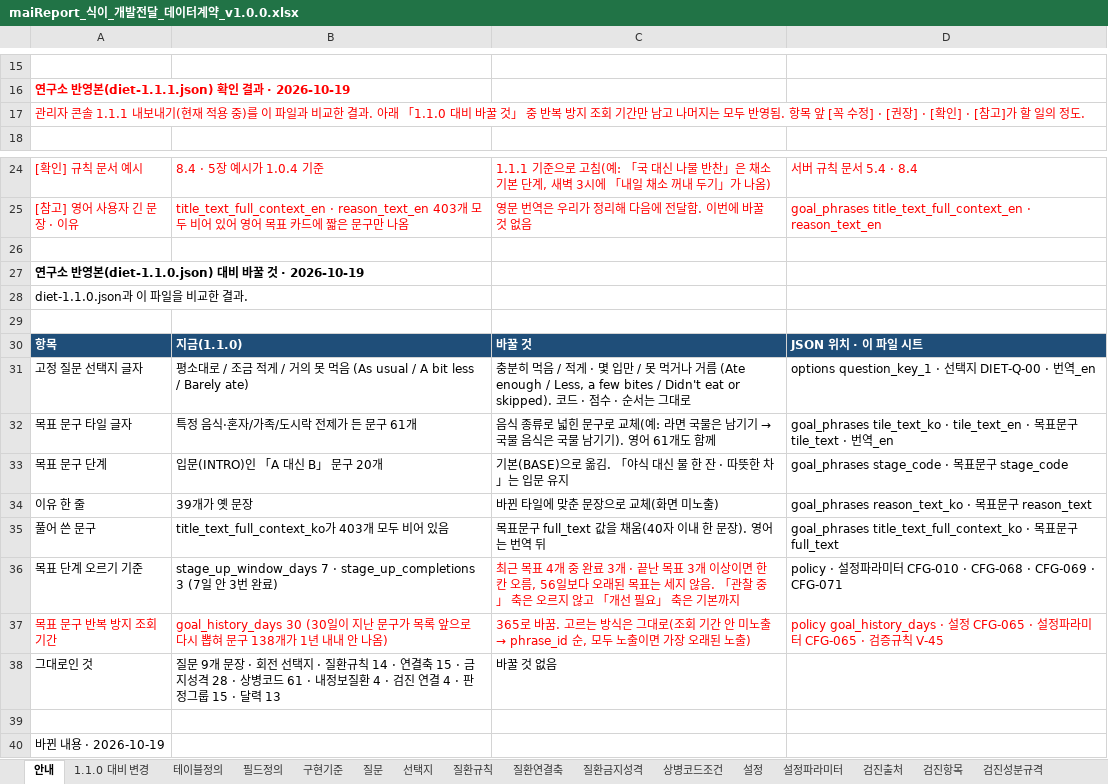
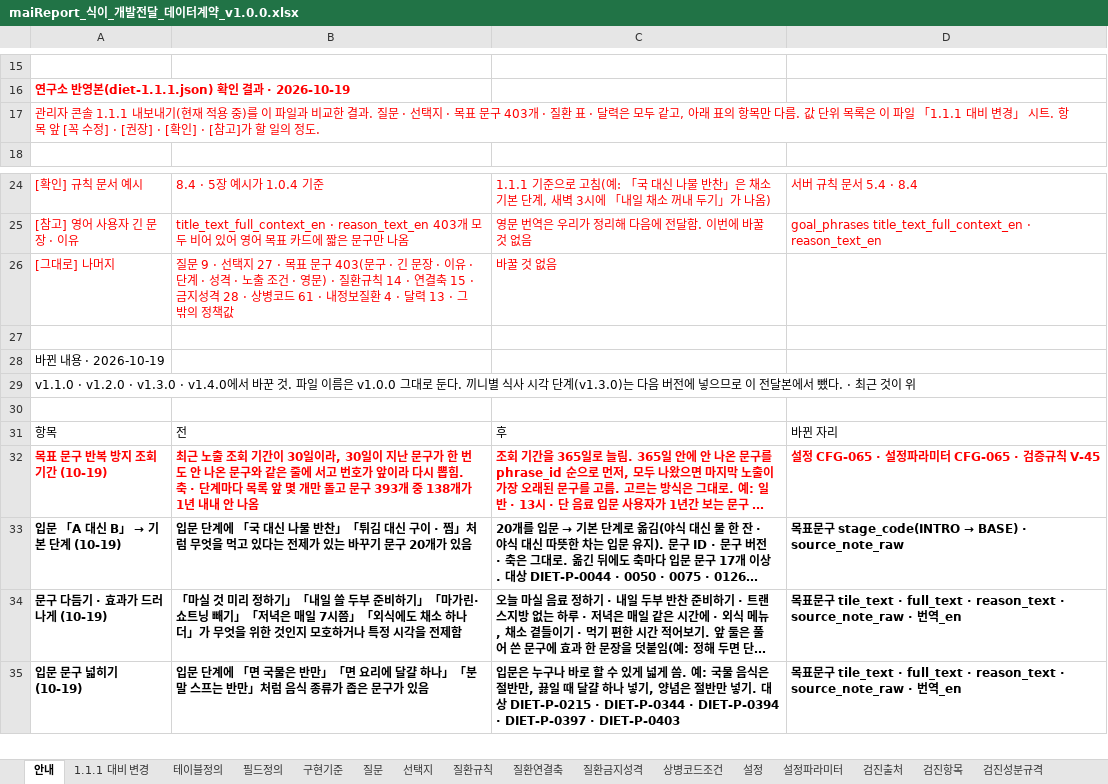
Before and after one commit to srleeinkorea/Project_maiReport, an Excel workbook: 전달/2026-10-19_연구소_식이데이터계약/maiReport_식이_개발전달_데이터계약_v1.0.0.xlsx, sheet 안내, drawn as a sheet; only a part is shown, gaps mark what is left out; the shorter side is filled out with more unchanged rows; long unchanged cells end in …; values as stored, in another font and other column widths than the file's, no borders; table styles not drawn; removed rows and columns are numbered as before the commit, all else as after; the diff names each change by its address in the sheet, - before the commit and + after, or states it on an @@ line.

```diff
--- a/전달/2026-10-19_연구소_식이데이터계약/maiReport_식이_개발전달_데이터계약_v1.0.0.xlsx (sheet 안내)
+++ b/전달/2026-10-19_연구소_식이데이터계약/maiReport_식이_개발전달_데이터계약_v1.0.0.xlsx (sheet 안내)
-sheet tab: 1.1.0 대비 변경
+sheet tab: 1.1.1 대비 변경
-A17: …결과. 아래 「1.1.0 대비 바꿀 것」 중 반복 방지 조회 기간만 남고 나머지는 모두 반영됨. 항목…
+A17: …결과. 질문 · 선택지 · 목표 문구 403개 · 질환 표 · 달력은 모두 같고, 아래 표의 항목만 다름. 값 단위 목록은 이 파일 「1.1.1 대비 변경」 시트. 항목…
-row 26: (empty)
+row 26: [그대로] 나머지 | 질문 9 · 선택지 27 · 목표 문구 403(문구 · 긴 문장 · 이유 · 단계 · 성격 · 노출 조건 · 영문) · 질환규칙 14 · 연결축 15 · 금지성격 28 · 상병코드 61 · 내정보질환 4 · 달력 13 · 그 밖의 정책값 | 바꿀 것 없음
-row 27: 연구소 반영본(diet-1.1.0.json) 대비 바꿀 것 · 2026-10-19
-row 28: diet-1.1.0.json과 이 파일을 비교한 결과.
-row 29: (empty)
-row 30: 항목 | 지금(1.1.0) | 바꿀 것 | JSON 위치 · 이 파일 시트
-row 31: 고정 질문 선택지 글자 | 평소대로 / 조금 적게 / 거의 못 먹음 (As usual / A bit less / Barely ate) | 충분히 먹음 / 적게 · 몇 입만 / 못 먹거나 거름 (Ate enough / Less, a few bites / Didn't eat or skipped). 코드 · 점수 · 순서는 그대로 | options question_key_1 · 선택지 DIET-Q-00 · 번역_en
-row 32: 목표 문구 타일 글자 | 특정 음식·혼자/가족/도시락 전제가 든 문구 61개 | 음식 종류로 넓힌 문구로 교체(예: 라면 국물은 남기기 → 국물 음식은 국물 남기기). 영어 61개도 함께 | goal_phrases tile_text_ko · tile_text_en · 목표문구 tile_text · 번역_en
-row 33: 목표 문구 단계 | 입문(INTRO)인 「A 대신 B」 문구 20개 | 기본(BASE)으로 옮김. 「야식 대신 물 한 잔 · 따뜻한 차」는 입문 유지 | goal_phrases stage_code · 목표문구 stage_code
-row 34: 이유 한 줄 | 39개가 옛 문장 | 바뀐 타일에 맞춘 문장으로 교체(화면 미노출) | goal_phrases reason_text_ko · 목표문구 reason_text
-row 35: 풀어 쓴 문구 | title_text_full_context_ko가 403개 모두 비어 있음 | 목표문구 full_text 값을 채움(40자 이내 한 문장). 영어는 번역 뒤 | goal_phrases title_text_full_context_ko · 목표문구 full_text
-row 36: 목표 단계 오르기 기준 | stage_up_window_days 7 · stage_up_completions 3 (7일 안 3번 완료) | 최근 목표 4개 중 완료 3개 · 끝난 목표 3개 이상이면 한 칸 오름, 56일보다 오래된 목표는 세지 않음. 「관찰 중」 축은 오르지 않고 「개선 필요」 축은 기본까지 | policy · 설정파라미터 CFG-010 · CFG-068 · CFG-069 · CFG-071
-row 37: 목표 문구 반복 방지 조회 기간 | goal_history_days 30 (30일이 지난 문구가 목록 앞으로 다시 뽑혀 문구 138개가 1년 내내 안 나옴) | 365로 바꿈. 고르는 방식은 그대로(조회 기간 안 미노출 → phrase_id 순, 모두 노출이면 가장 오래된 노출) | policy goal_history_days · 설정 CFG-065 · 설정파라미터 CFG-065 · 검증규칙 V-45
-row 38: 그대로인 것 | 질문 9개 문장 · 회전 선택지 · 질환규칙 14 · 연결축 15 · 금지성격 28 · 상병코드 61 · 내정보질환 4 · 검진 연결 4 · 판정그룹 15 · 달력 13 | 바꿀 것 없음
```
Also changed, not shown: sheet 1.1.1 대비 변경, 전달/2026-10-19_연구소_식이데이터계약/maiReport_식이_참조설정데이터_v1.0.0.xlsx, 1 other file.
